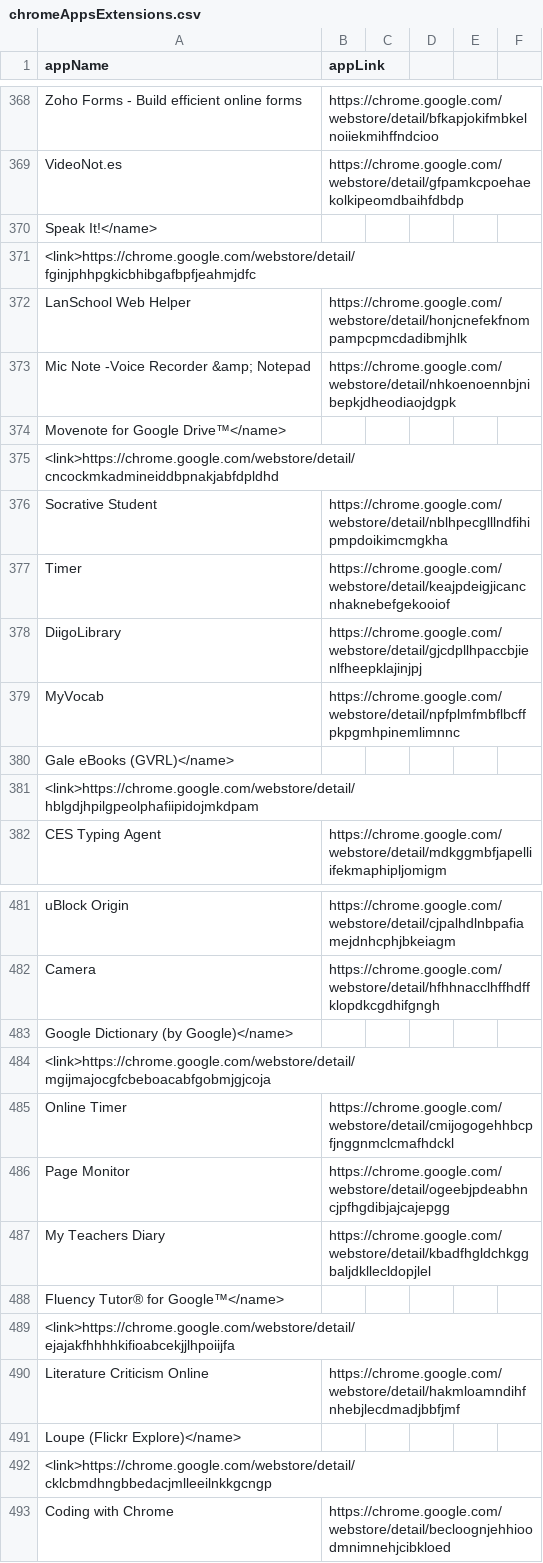
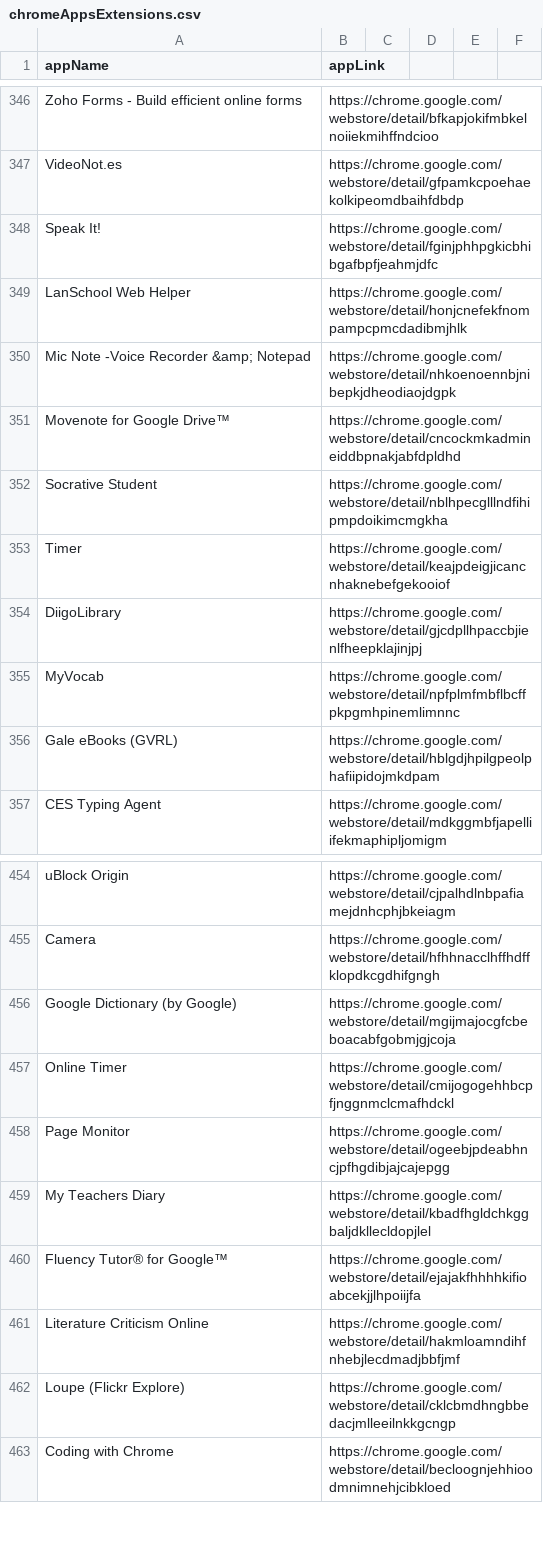
Before and after one commit to termanader/K12-Chrome-Whitelist, a CSV file: chromeAppsExtensions.csv, drawn as a sheet; only a part is shown, gaps mark what is left out; the diff covers the shown part only.

```diff
--- a/chromeAppsExtensions.csv
+++ b/chromeAppsExtensions.csv
@@ -369,8 +347,6 @@ Zoho Forms - Build efficient online forms,https://chrome.google.com/webstore/det
 VideoNot.es,https://chrome.google.com/webstore/detail/gfpamkcpoehaekolkipeomdbaihfdbdp
-Speak It!</name>
-<link>https://chrome.google.com/webstore/detail/fginjphhpgkicbhibgafbpfjeahmjdfc
+Speak It!,https://chrome.google.com/webstore/detail/fginjphhpgkicbhibgafbpfjeahmjdfc
 LanSchool Web Helper,https://chrome.google.com/webstore/detail/honjcnefekfnompampcpmcdadibmjhlk
 Mic Note -Voice Recorder &amp; Notepad,https://chrome.google.com/webstore/detail/nhkoenoennbjnibepkjdheodiaojdgpk
-Movenote for Google Drive™</name>
-<link>https://chrome.google.com/webstore/detail/cncockmkadmineiddbpnakjabfdpldhd
+Movenote for Google Drive™,https://chrome.google.com/webstore/detail/cncockmkadmineiddbpnakjabfdpldhd
 Socrative Student,https://chrome.google.com/webstore/detail/nblhpecglllndfihipmpdoikimcmgkha
@@ -379,4 +355,3 @@ DiigoLibrary,https://chrome.google.com/webstore/detail/gjcdpllhpaccbjienlfheepkl
 MyVocab,https://chrome.google.com/webstore/detail/npfplmfmbflbcffpkpgmhpinemlimnnc
-Gale eBooks (GVRL)</name>
-<link>https://chrome.google.com/webstore/detail/hblgdjhpilgpeolphafiipidojmkdpam
+Gale eBooks (GVRL),https://chrome.google.com/webstore/detail/hblgdjhpilgpeolphafiipidojmkdpam
 CES Typing Agent,https://chrome.google.com/webstore/detail/mdkggmbfjapelliifekmaphipljomigm
@@ -482,4 +455,3 @@ uBlock Origin,https://chrome.google.com/webstore/detail/cjpalhdlnbpafiamejdnhcph
 Camera,https://chrome.google.com/webstore/detail/hfhhnacclhffhdffklopdkcgdhifgngh
-Google Dictionary (by Google)</name>
-<link>https://chrome.google.com/webstore/detail/mgijmajocgfcbeboacabfgobmjgjcoja
+Google Dictionary (by Google),https://chrome.google.com/webstore/detail/mgijmajocgfcbeboacabfgobmjgjcoja
 Online Timer,https://chrome.google.com/webstore/detail/cmijogogehhbcpfjnggnmclcmafhdckl
@@ -487,7 +459,5 @@ Page Monitor,https://chrome.google.com/webstore/detail/ogeebjpdeabhncjpfhgdibjaj
 My Teachers Diary,https://chrome.google.com/webstore/detail/kbadfhgldchkggbaljdkllecldopjlel
-Fluency Tutor® for Google™</name>
-<link>https://chrome.google.com/webstore/detail/ejajakfhhhhkifioabcekjjlhpoiijfa
+Fluency Tutor® for Google™,https://chrome.google.com/webstore/detail/ejajakfhhhhkifioabcekjjlhpoiijfa
 Literature Criticism Online,https://chrome.google.com/webstore/detail/hakmloamndihfnhebjlecdmadjbbfjmf
-Loupe (Flickr Explore)</name>
-<link>https://chrome.google.com/webstore/detail/cklcbmdhngbbedacjmlleeilnkkgcngp
+Loupe (Flickr Explore),https://chrome.google.com/webstore/detail/cklcbmdhngbbedacjmlleeilnkkgcngp
 Coding with Chrome,https://chrome.google.com/webstore/detail/becloognjehhioodmnimnehjcibkloed
```
Also changed, not shown: 26 added rows, 59 removed rows and 8 edited cells elsewhere in this file.
